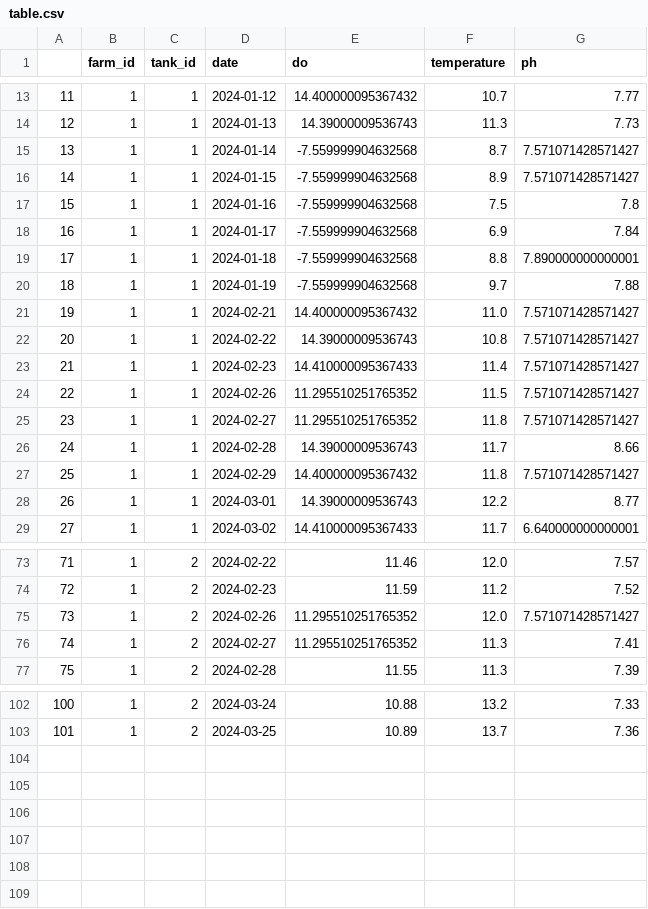
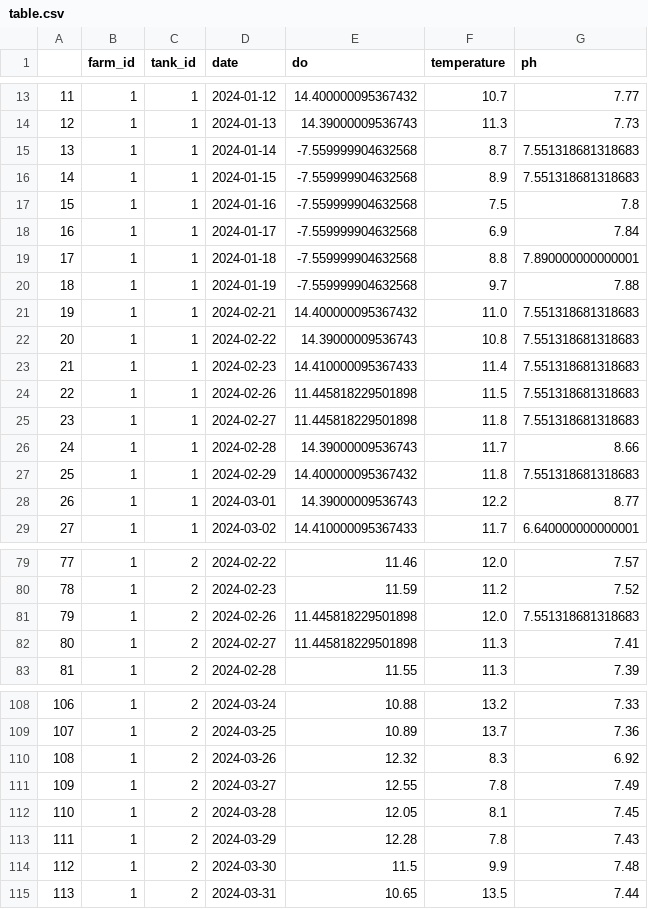
Before and after one commit to wjdwo3552/aquaponix, a CSV file: csv/table.csv, drawn as a sheet; only a part is shown, gaps mark what is left out; addresses are those after the commit; the diff covers the shown part only; the diff names each change by its address in the sheet, - before the commit and + after, or states it on an @@ line.

```diff
--- a/csv/table.csv
+++ b/csv/table.csv
-G15:G16 (ph): 7.571071428571427
+G15:G16 (ph): 7.551318681318683
-G21:G25 (ph): 7.571071428571427
+G21:G25 (ph): 7.551318681318683
-E24:E25 (do): 11.295510251765352
+E24:E25 (do): 11.445818229501898
-G27 (ph): 7.571071428571427
+G27 (ph): 7.551318681318683
@@ column A renumbered between rows 59 and 109 @@
-E81:E82 (do): 11.295510251765352
+E81:E82 (do): 11.445818229501898
-G81 (ph): 7.571071428571427
+G81 (ph): 7.551318681318683
+row 110: 108 | 1 | 2 | 2024-03-26 | 12.32 | 8.3 | 6.92
+row 111: 109 | 1 | 2 | 2024-03-27 | 12.55 | 7.8 | 7.49
+row 112: 110 | 1 | 2 | 2024-03-28 | 12.05 | 8.1 | 7.45
+row 113: 111 | 1 | 2 | 2024-03-29 | 12.28 | 7.8 | 7.43
+row 114: 112 | 1 | 2 | 2024-03-30 | 11.5 | 9.9 | 7.48
+row 115: 113 | 1 | 2 | 2024-03-31 | 10.65 | 13.5 | 7.44
```
Also changed, not shown: 6 added rows and 9 edited cells elsewhere in this file, 2 other files.
